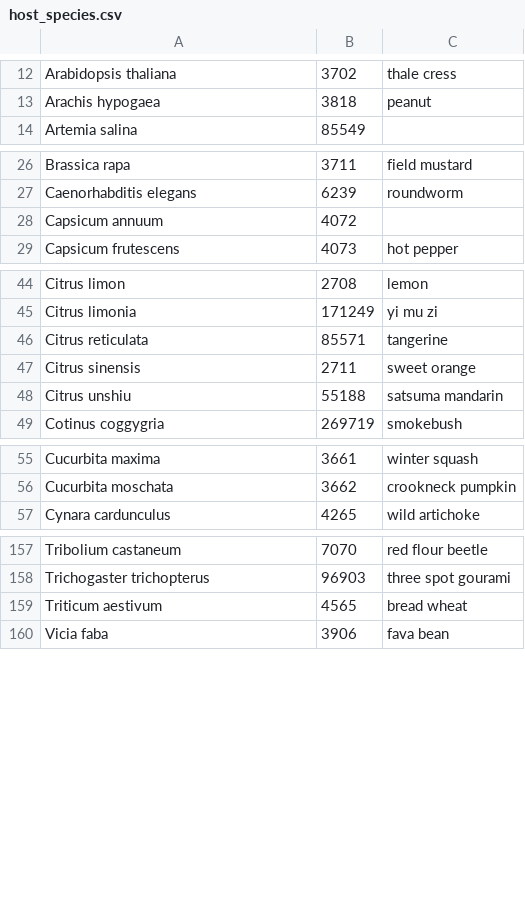
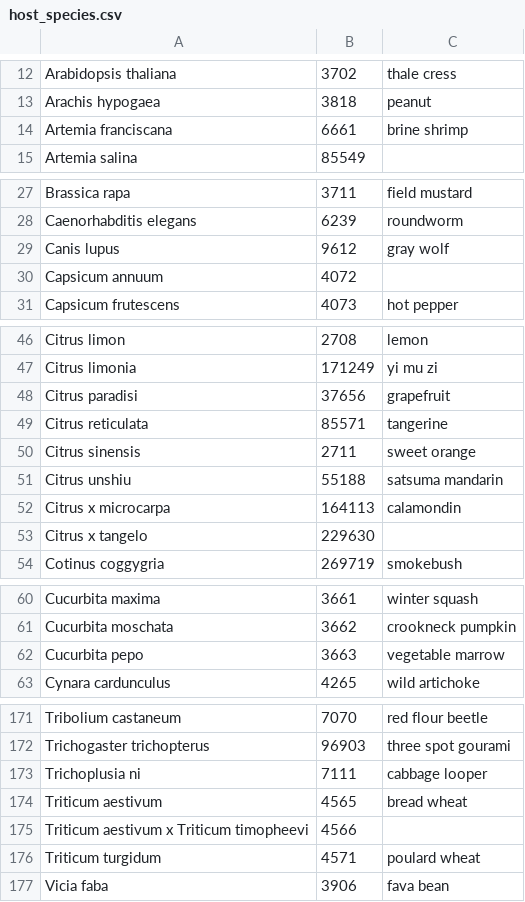
Before and after one commit to PHI-base/canto-config, a CSV file: data/host_species.csv, drawn as a sheet; only a part is shown, gaps mark what is left out; the diff covers the shown part only; the diff names each change by its address in the sheet, - before the commit and + after, or states it on an @@ line.

Commit message:
Update species lists for new strains

```diff
--- a/data/host_species.csv
+++ b/data/host_species.csv
+row 14: Artemia franciscana | 6661 | brine shrimp
+row 29: Canis lupus | 9612 | gray wolf
+row 48: Citrus paradisi | 37656 | grapefruit
+row 52: Citrus x microcarpa | 164113 | calamondin
+row 53: Citrus x tangelo | 229630
+row 62: Cucurbita pepo | 3663 | vegetable marrow
+row 173: Trichoplusia ni | 7111 | cabbage looper
+row 175: Triticum aestivum x Triticum timopheevi | 4566
+row 176: Triticum turgidum | 4571 | poulard wheat
```
Also changed, not shown: 8 added rows elsewhere in this file, data/pathogen_species.csv, 1 other file.
